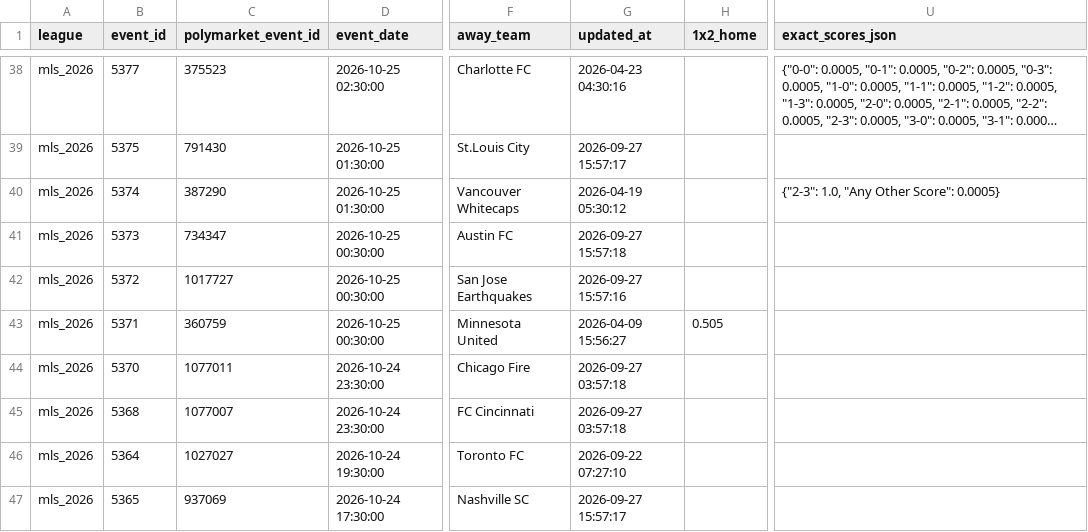
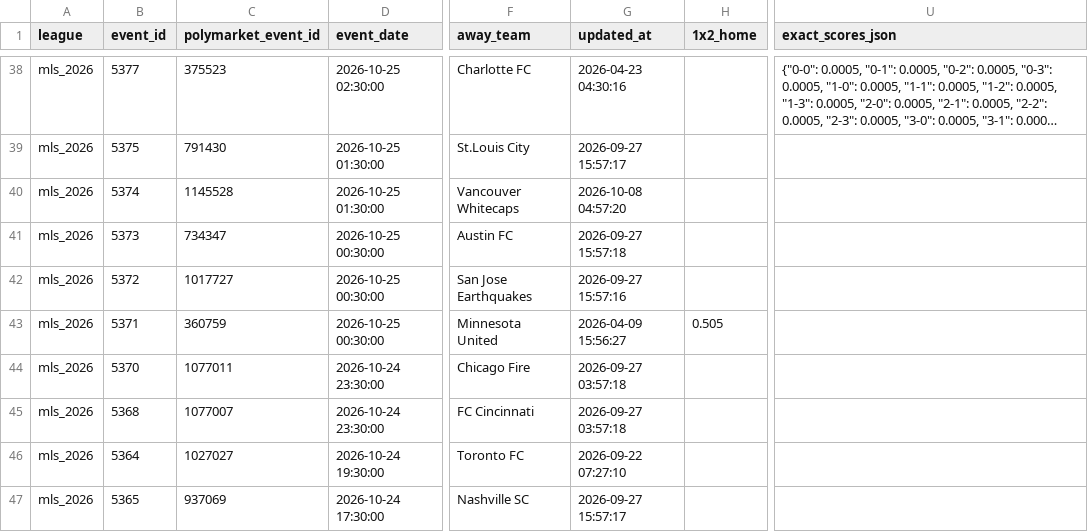
Before and after one commit to aimidas1/Polymarket_data, a CSV file: mls_2026.csv, drawn as a sheet; only a part is shown, gaps mark what is left out; long unchanged cells end in …; the diff covers the shown part only; the diff names each change by its address in the sheet, - before the commit and + after, or states it on an @@ line.

```diff
--- a/mls_2026.csv
+++ b/mls_2026.csv
-C40 (polymarket_event_id): 387290
+C40 (polymarket_event_id): 1145528
-G40 (updated_at): 2026-04-19 05:30:12
+G40 (updated_at): 2026-10-08 04:57:20
-U40 (exact_scores_json): {"2-3": 1.0, "Any Other Score": 0.0005}
+U40 (exact_scores_json): (empty)
```
Also changed, not shown: 1 removed row and 47 edited cells elsewhere in this file, brasileirao_serie_a_2026.csv, liga_mx_apertura_2026.csv, 2 other files.
